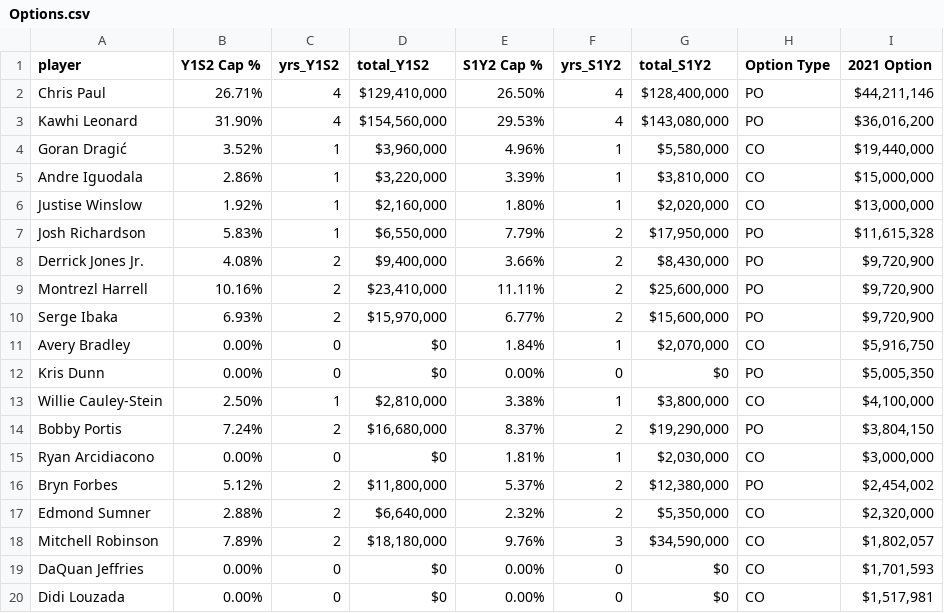
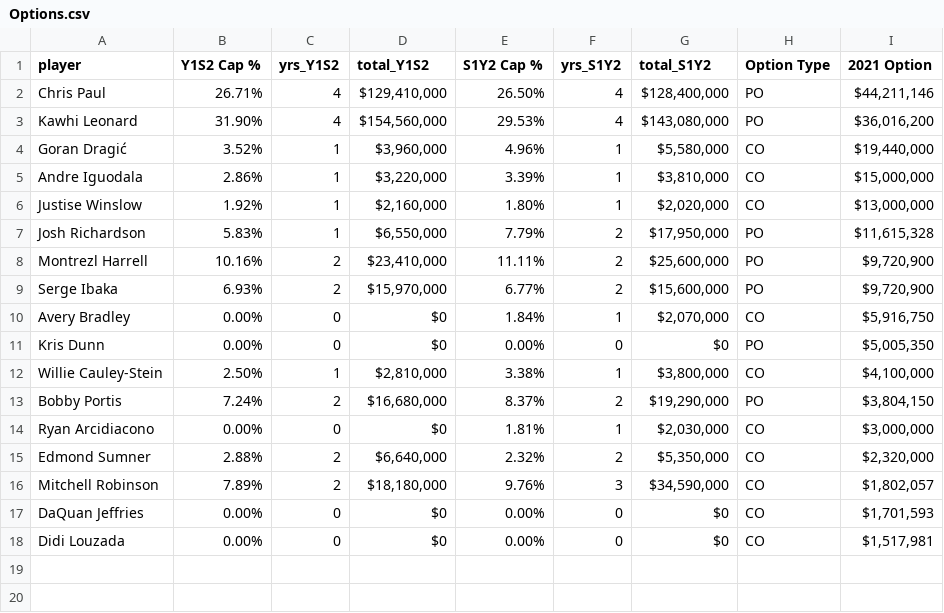
Before and after one commit to sumitrodatta/contract-prediction-2021, a CSV file: Options.csv, drawn as a sheet; the diff names each change by its address in the sheet, - before the commit and + after, or states it on an @@ line.

```diff
--- a/Options.csv
+++ b/Options.csv
-row 8: Derrick Jones Jr. | 4.08% | 2 | $9,400,000 | 3.66% | 2 | $8,430,000 | PO | $9,720,900
-row 16: Bryn Forbes | 5.12% | 2 | $11,800,000 | 5.37% | 2 | $12,380,000 | PO | $2,454,002
```
Also changed, not shown: Data/Free Agents 2021.csv, Non-Option Contracts.csv, 1 other file.
